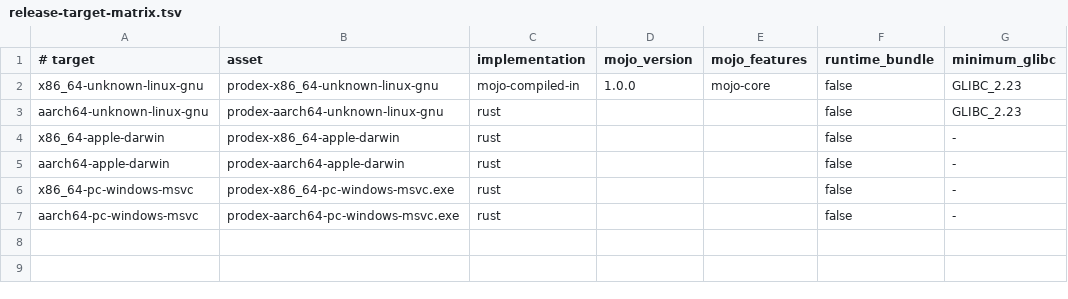
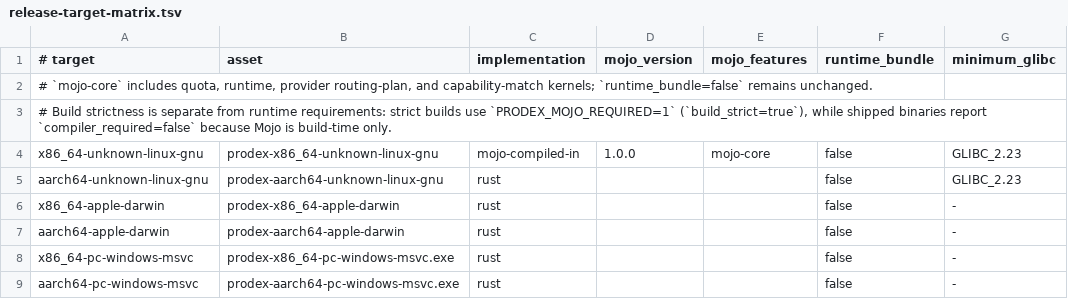
Before and after one commit to christiandoxa/prodex, a TSV file: migration/release-target-matrix.tsv, drawn as a sheet.

Commit message:
feat(mojo): migrate provider routing decisions to Mojo core

```diff
--- a/migration/release-target-matrix.tsv
+++ b/migration/release-target-matrix.tsv
@@ -1,2 +1,4 @@
 # target	asset	implementation	mojo_version	mojo_features	runtime_bundle	minimum_glibc
+# `mojo-core` includes quota, runtime, provider routing-plan, and capability-match kernels; `runtime_bundle=false` remains unchanged.
+# Build strictness is separate from runtime requirements: strict builds use `PRODEX_MOJO_REQUIRED=1` (`build_strict=true`), while shipped binaries report `compiler_required=false` because Mojo is build-time only.
 x86_64-unknown-linux-gnu	prodex-x86_64-unknown-linux-gnu	mojo-compiled-in	1.0.0	mojo-core	false	GLIBC_2.23
```
Also changed, not shown: 21 other files.
